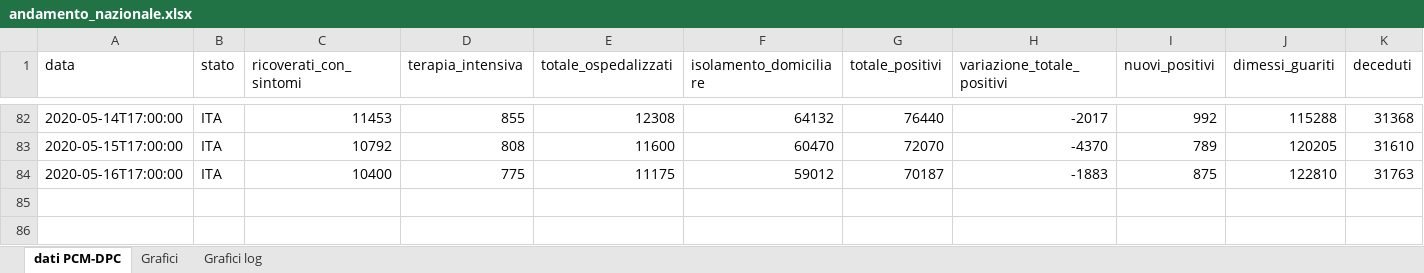
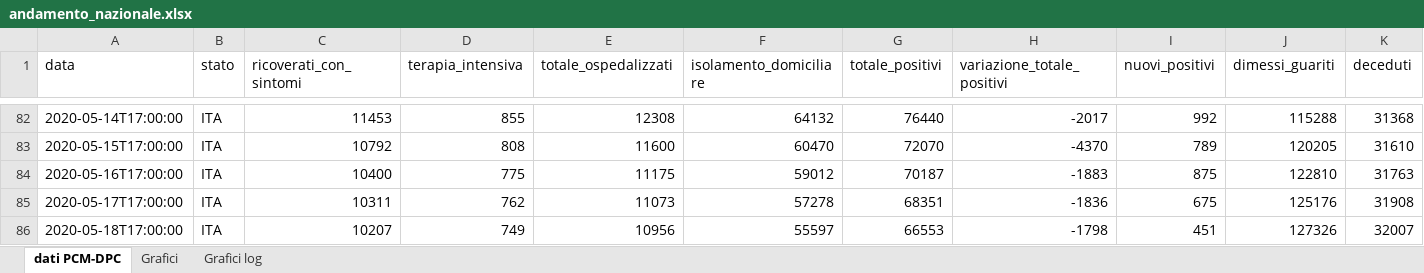
Before and after one commit to luky83/COVID-19, an Excel workbook: andamento_nazionale.xlsx, sheet dati PCM-DPC, drawn as a sheet; only a part is shown, gaps mark what is left out; values as stored, in another font and other column widths than the file's, no borders; conditional formats not drawn; rows hold the shown columns only; the diff names each change by its address in the sheet, - before the commit and + after, or states it on an @@ line.

Commit message:
aggiornamento excel 18/05/2020

```diff
--- a/andamento_nazionale.xlsx (sheet dati PCM-DPC)
+++ b/andamento_nazionale.xlsx (sheet dati PCM-DPC)
+row 85: 2020-05-17T17:00:00 | ITA | 10311 | 762 | 11073 | 57278 | 68351 | -1836 | 675 | 125176 | 31908
+row 86: 2020-05-18T17:00:00 | ITA | 10207 | 749 | 10956 | 55597 | 66553 | -1798 | 451 | 127326 | 32007
```
Also changed, not shown: charts or pictures.
